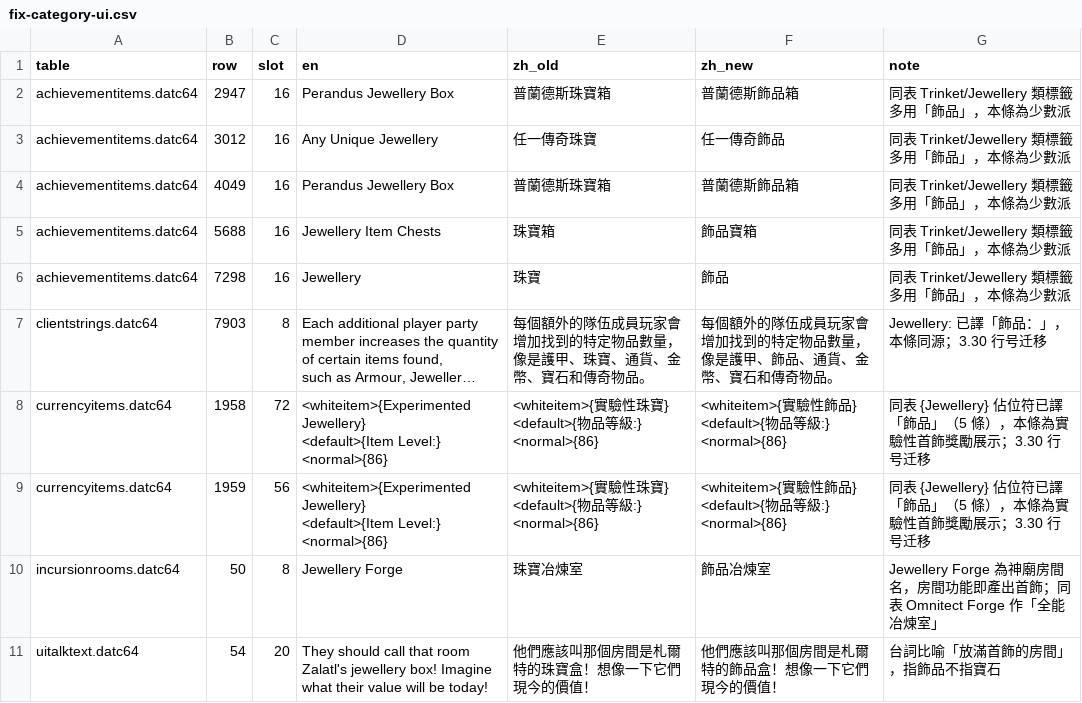
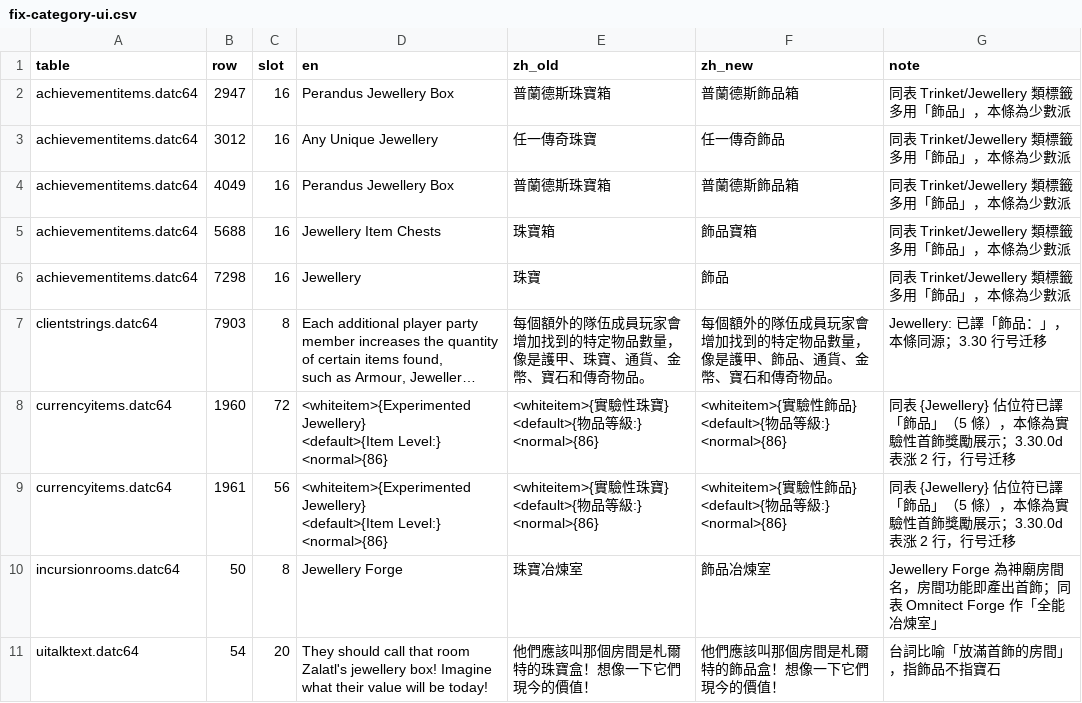
Before and after one commit to kimihiro233/poe-zh-patcher, a CSV file: out/fix-category-ui.csv, drawn as a sheet; long unchanged cells end in …; the diff names each change by its address in the sheet, - before the commit and + after, or states it on an @@ line.

```diff
--- a/out/fix-category-ui.csv
+++ b/out/fix-category-ui.csv
-B8 (row): 1958
+B8 (row): 1960
-G8:G9 (note): …勵展示；3.30 行号迁移
+G8:G9 (note): …勵展示；3.30.0d 表涨 2 行，行号迁移
-B9 (row): 1959
+B9 (row): 1961
```
Also changed, not shown: out/fix-newtext.csv, out/fix-status.csv, 15 other files.
